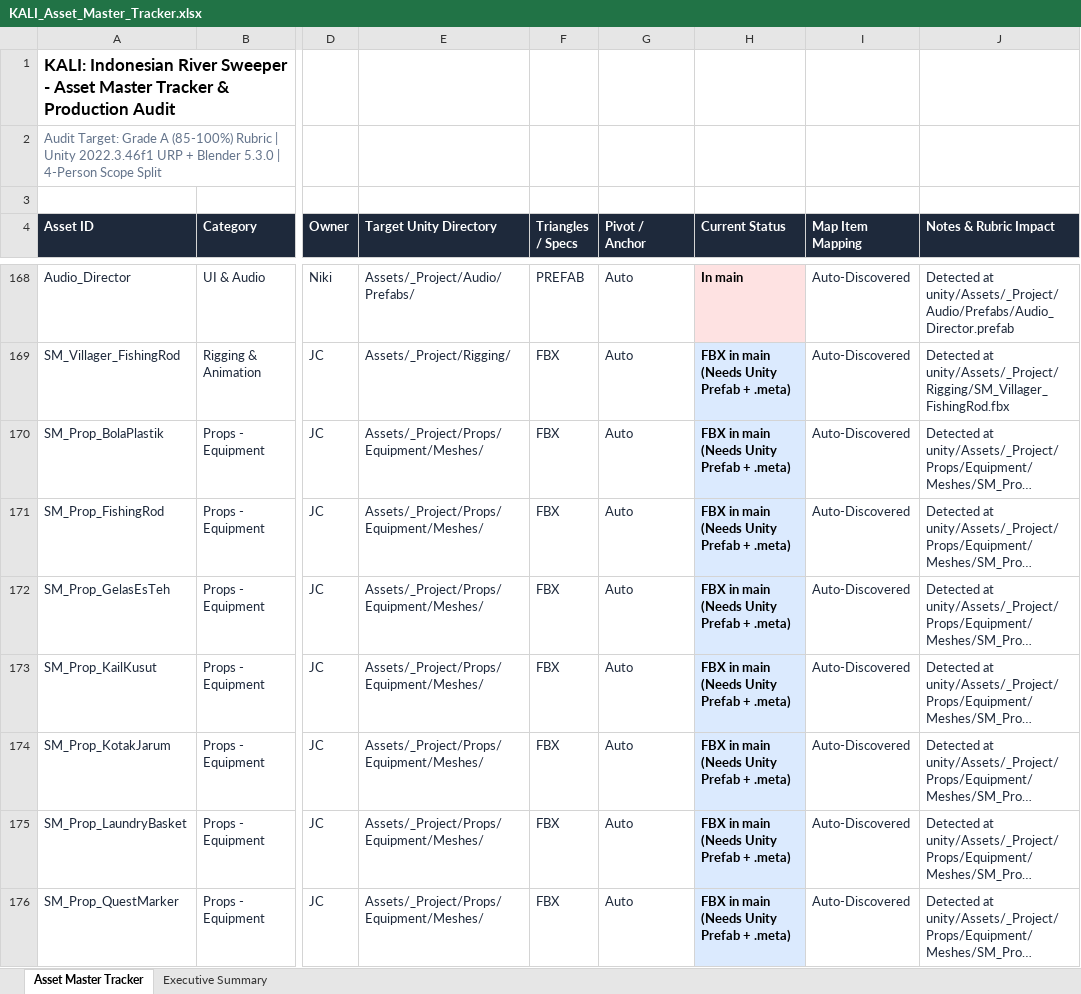
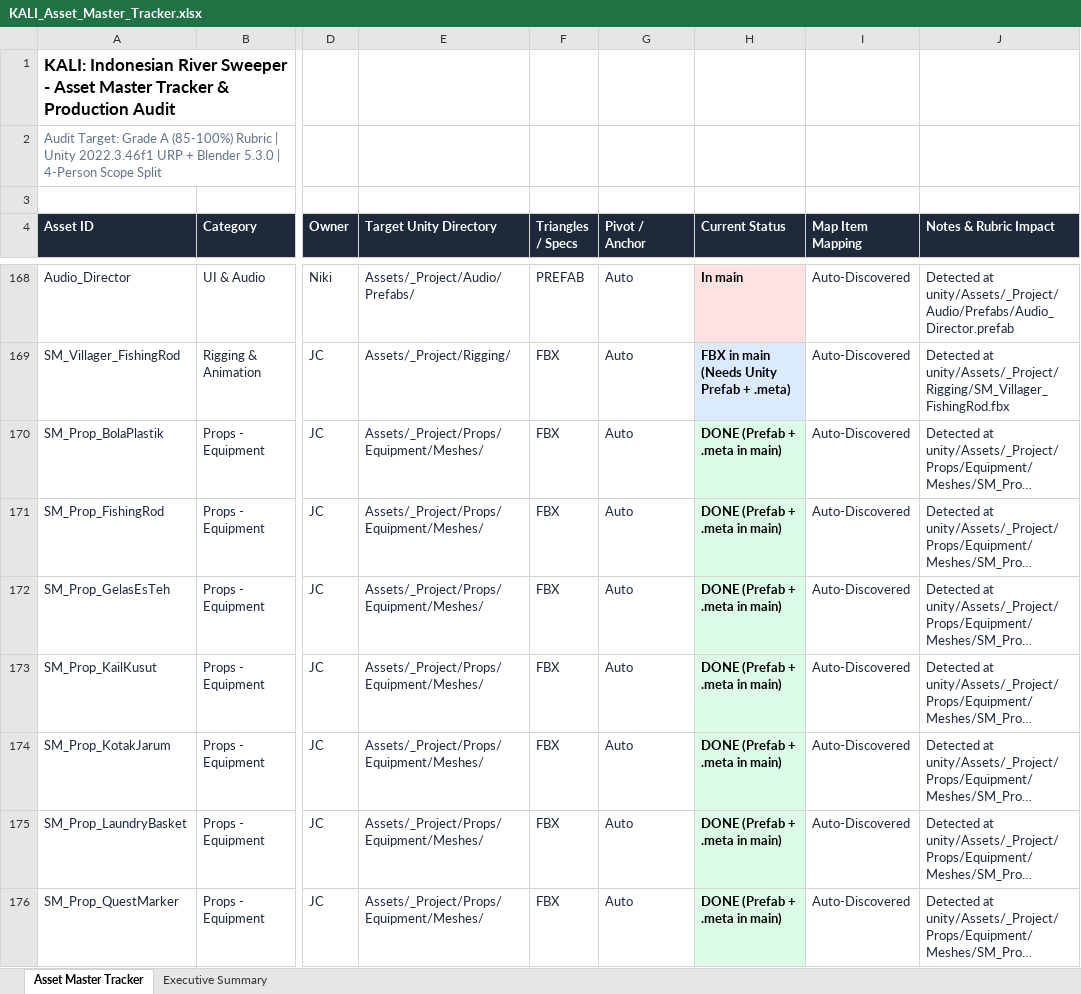
Before and after one commit to Gee123a/kali-river-sweeper, an Excel workbook: docs/KALI_Asset_Master_Tracker.xlsx, sheet Asset Master Tracker, drawn as a sheet; only a part is shown, gaps mark what is left out; long unchanged cells end in …; values as stored, in another font and other column widths than the file's, no borders; the diff covers the shown part only; the diff names each change by its address in the sheet, - before the commit and + after, or states it on an @@ line.

```diff
--- a/docs/KALI_Asset_Master_Tracker.xlsx (sheet Asset Master Tracker)
+++ b/docs/KALI_Asset_Master_Tracker.xlsx (sheet Asset Master Tracker)
-H170:H176 (Current Status): FBX in main (Needs Unity Prefab + .meta)
+H170:H176 (Current Status): DONE (Prefab + .meta in main)
```
Also changed, not shown: 3 added rows and 7 edited cells elsewhere in this sheet, sheet Executive Summary, 2 other files.
